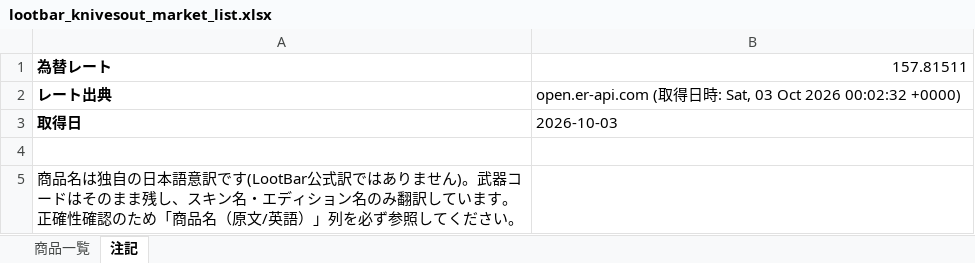
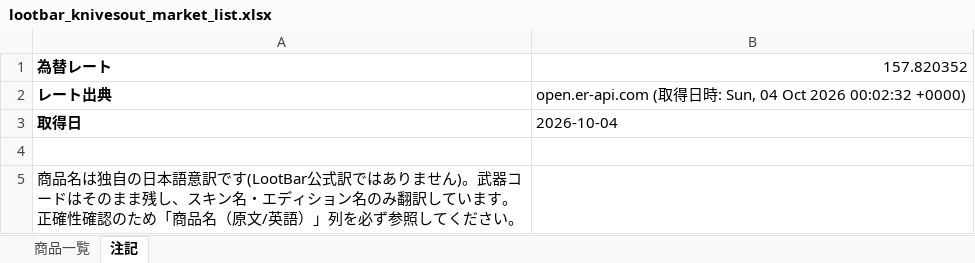
Before and after one commit to oF7QurrcC8tHwu6hgLtGggpqIwvH6ALKRY6gKaq/xS3-ZFWBFEJyC2Y3M6fwl-w9i7SrqNUNj36QwVV, an Excel workbook: output/lootbar_knivesout_market_list.xlsx, sheet 注記, drawn as a sheet; values as stored, in another font and other column widths than the file's, no borders; the diff names each change by its address in the sheet, - before the commit and + after, or states it on an @@ line.

```diff
--- a/output/lootbar_knivesout_market_list.xlsx (sheet 注記)
+++ b/output/lootbar_knivesout_market_list.xlsx (sheet 注記)
-B1: 157.81511
+B1: 157.820352
-B2: …時: Sat, 03 Oct 2026…
+B2: …時: Sun, 04 Oct 2026…
-B3: 2026-10-03
+B3: 2026-10-04
```
Also changed, not shown: sheet 商品一覧, 2 other files.
